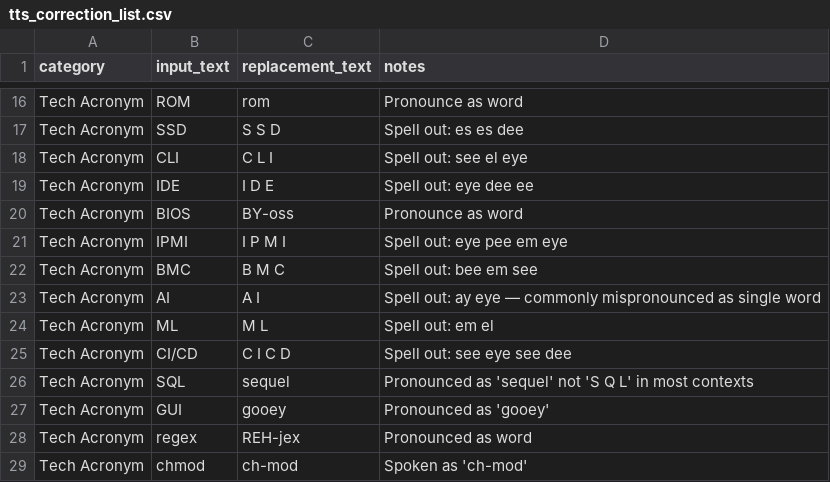
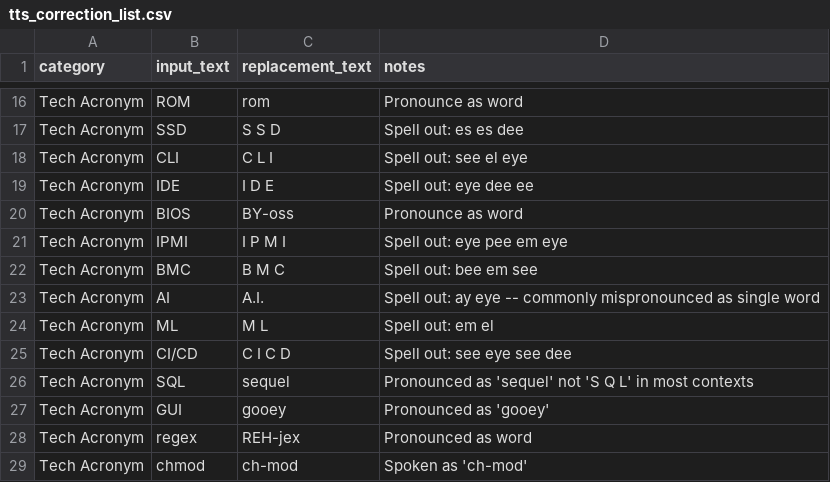
Before and after one commit to ttlequals0/Audicle, a CSV file: backend/app/defaults/tts_correction_list.csv, drawn as a sheet; only a part is shown, gaps mark what is left out.

Commit message:
Article cleaning quality, Firecrawl API keys, AI pronunciation; release 0.14.0
- article_prep.strip_chrome: deterministic removal of TOC, [edit] markers,
  citation superscripts, and trailing link-list sections before LLM windows
- cleanup_output: sentinel begin/end marker contract with preamble-strip
  fallback and one compliance retry so conversational slop is not narrated
- Firecrawl bearer-auth (FIRECRAWL_API_KEY) in extraction + reachability probe,
  allowlisted/masked in settings and surfaced in the Settings UI
- AI -> A.I. as a deterministic correction

```diff
--- a/backend/app/defaults/tts_correction_list.csv
+++ b/backend/app/defaults/tts_correction_list.csv
@@ -22,3 +22,3 @@ Tech Acronym,IPMI,I P M I,Spell out: eye pee em eye
 Tech Acronym,BMC,B M C,Spell out: bee em see
-Tech Acronym,AI,A I,Spell out: ay eye — commonly mispronounced as single word
+Tech Acronym,AI,A.I.,Spell out: ay eye -- commonly mispronounced as single word
 Tech Acronym,ML,M L,Spell out: em el
```
Also changed, not shown: 25 other files.
